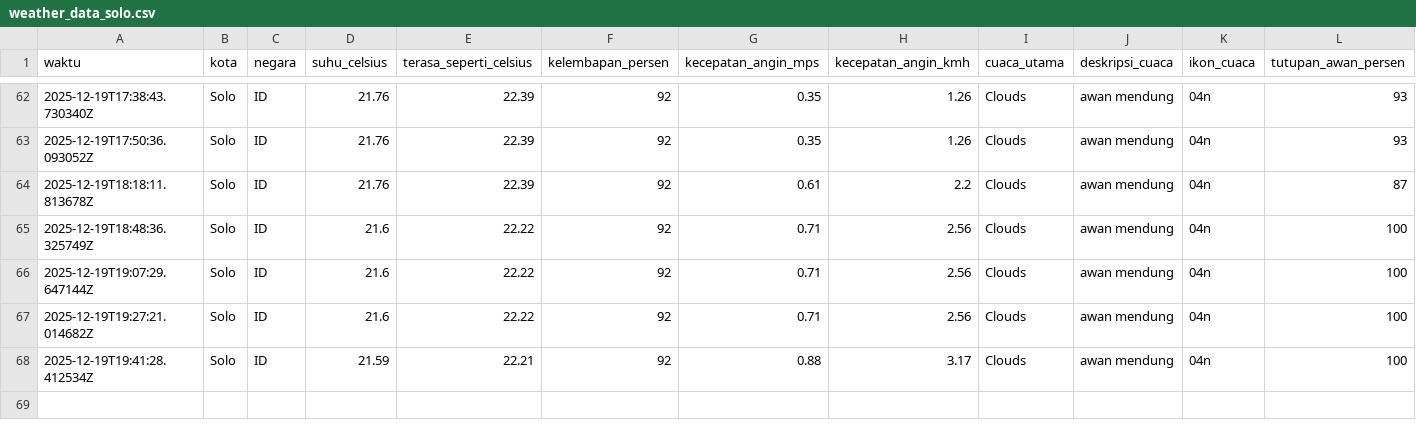
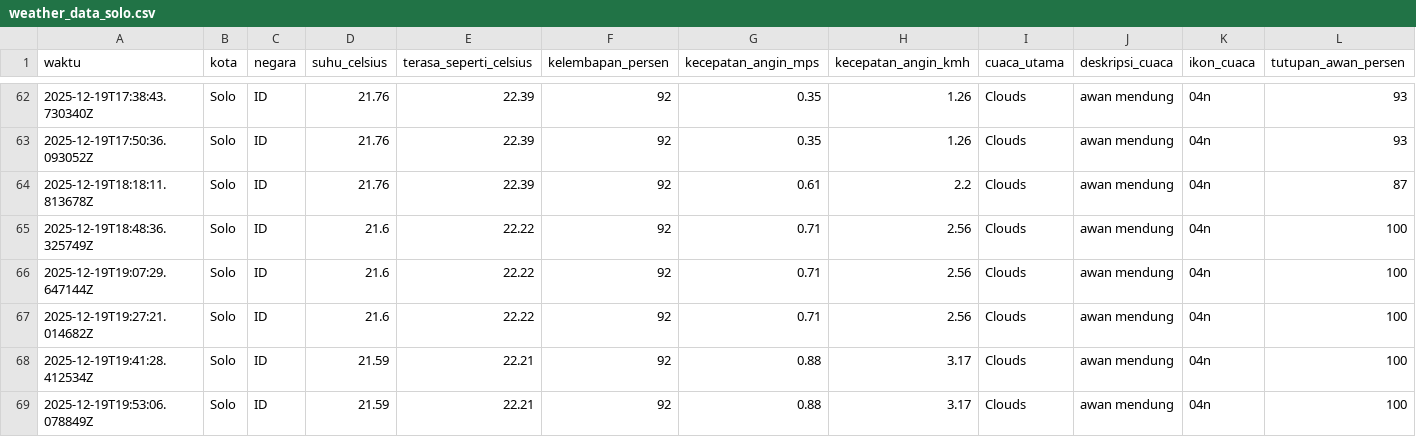
Before and after one commit to slashMK303/Tugas-IPDS, a CSV file: data/weather_data_solo.csv, drawn as a sheet; only a part is shown, gaps mark what is left out; rows hold the shown columns only; the diff names each change by its address in the sheet, - before the commit and + after, or states it on an @@ line.

```diff
--- a/data/weather_data_solo.csv
+++ b/data/weather_data_solo.csv
+row 69: 2025-12-19T19:53:06.078849Z | Solo | ID | 21.59 | 22.21 | 92 | 0.88 | 3.17 | Clouds | awan mendung | 04n | 100
```
